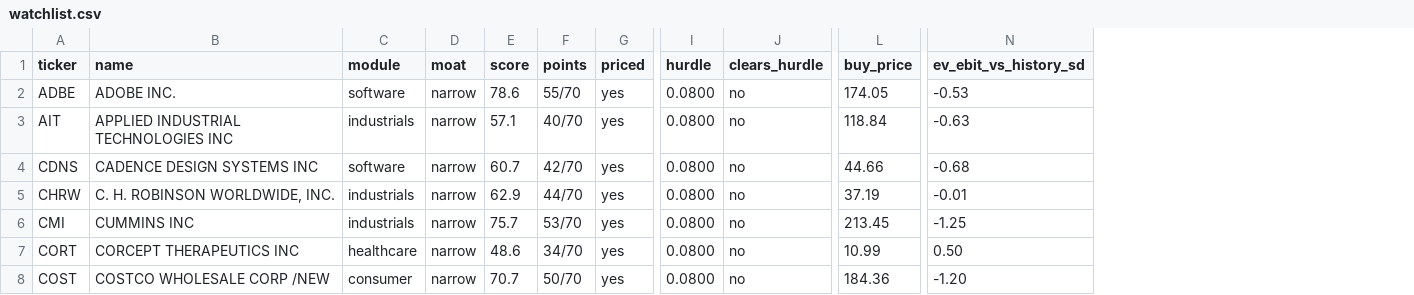
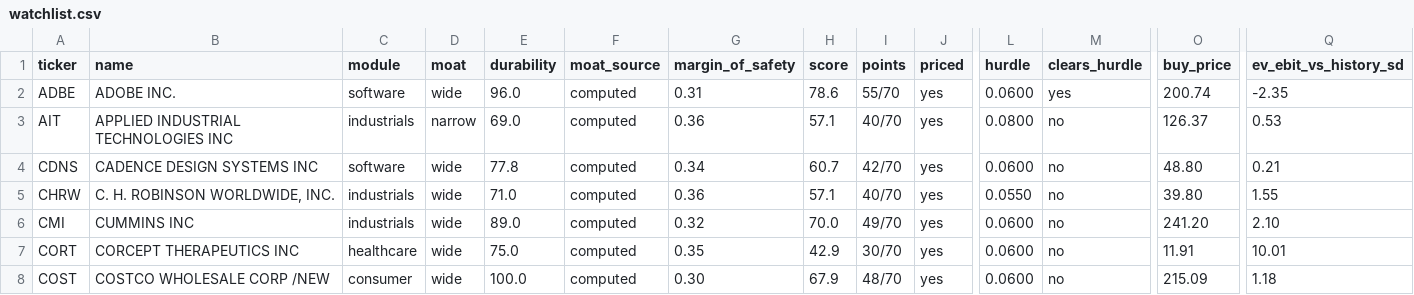
Before and after one commit to gilchristd1/buffett-screener, a CSV file: out/watchlist.csv, drawn as a sheet; only a part is shown, gaps mark what is left out; addresses are those after the commit; the diff covers the shown part only; the diff names each change by its address in the sheet, - before the commit and + after, or states it on an @@ line.

```diff
--- a/out/watchlist.csv
+++ b/out/watchlist.csv
+column E (durability), rows 2-8: 96.0 | 69.0 | 77.8 | 71.0 | 89.0 | 75.0 | 100.0
+column F (moat_source), rows 2-8: all computed
+column G (margin_of_safety), rows 2-8: 0.31 | 0.36 | 0.34 | 0.36 | 0.32 | 0.35 | 0.30
-D2 (moat): narrow
+D2 (moat): wide
-L2 (hurdle): 0.0800
+L2 (hurdle): 0.0600
-M2 (clears_hurdle): no
+M2 (clears_hurdle): yes
-O2 (buy_price): 174.05
+O2 (buy_price): 200.74
-Q2 (ev_ebit_vs_history_sd): -0.53
+Q2 (ev_ebit_vs_history_sd): -2.35
-O3 (buy_price): 118.84
+O3 (buy_price): 126.37
-Q3 (ev_ebit_vs_history_sd): -0.63
+Q3 (ev_ebit_vs_history_sd): 0.53
-D4:D8 (moat): narrow
+D4:D8 (moat): wide
-L4 (hurdle): 0.0800
+L4 (hurdle): 0.0600
-O4 (buy_price): 44.66
+O4 (buy_price): 48.80
-Q4 (ev_ebit_vs_history_sd): -0.68
+Q4 (ev_ebit_vs_history_sd): 0.21
-H5 (score): 62.9
+H5 (score): 57.1
-I5 (points): 44/70
+I5 (points): 40/70
-L5 (hurdle): 0.0800
+L5 (hurdle): 0.0550
-O5 (buy_price): 37.19
+O5 (buy_price): 39.80
-Q5 (ev_ebit_vs_history_sd): -0.01
+Q5 (ev_ebit_vs_history_sd): 1.55
-H6 (score): 75.7
+H6 (score): 70.0
-I6 (points): 53/70
+I6 (points): 49/70
-L6:L8 (hurdle): 0.0800
+L6:L8 (hurdle): 0.0600
-O6 (buy_price): 213.45
+O6 (buy_price): 241.20
-Q6 (ev_ebit_vs_history_sd): -1.25
+Q6 (ev_ebit_vs_history_sd): 2.10
-H7 (score): 48.6
+H7 (score): 42.9
-I7 (points): 34/70
+I7 (points): 30/70
-O7 (buy_price): 10.99
+O7 (buy_price): 11.91
-Q7 (ev_ebit_vs_history_sd): 0.50
+Q7 (ev_ebit_vs_history_sd): 10.01
-H8 (score): 70.7
+H8 (score): 67.9
-I8 (points): 50/70
+I8 (points): 48/70
-O8 (buy_price): 184.36
+O8 (buy_price): 215.09
-Q8 (ev_ebit_vs_history_sd): -1.20
+Q8 (ev_ebit_vs_history_sd): 1.18
```
Also changed, not shown: 118 edited cells elsewhere in this file, out/ranked.csv, 3 other files.
